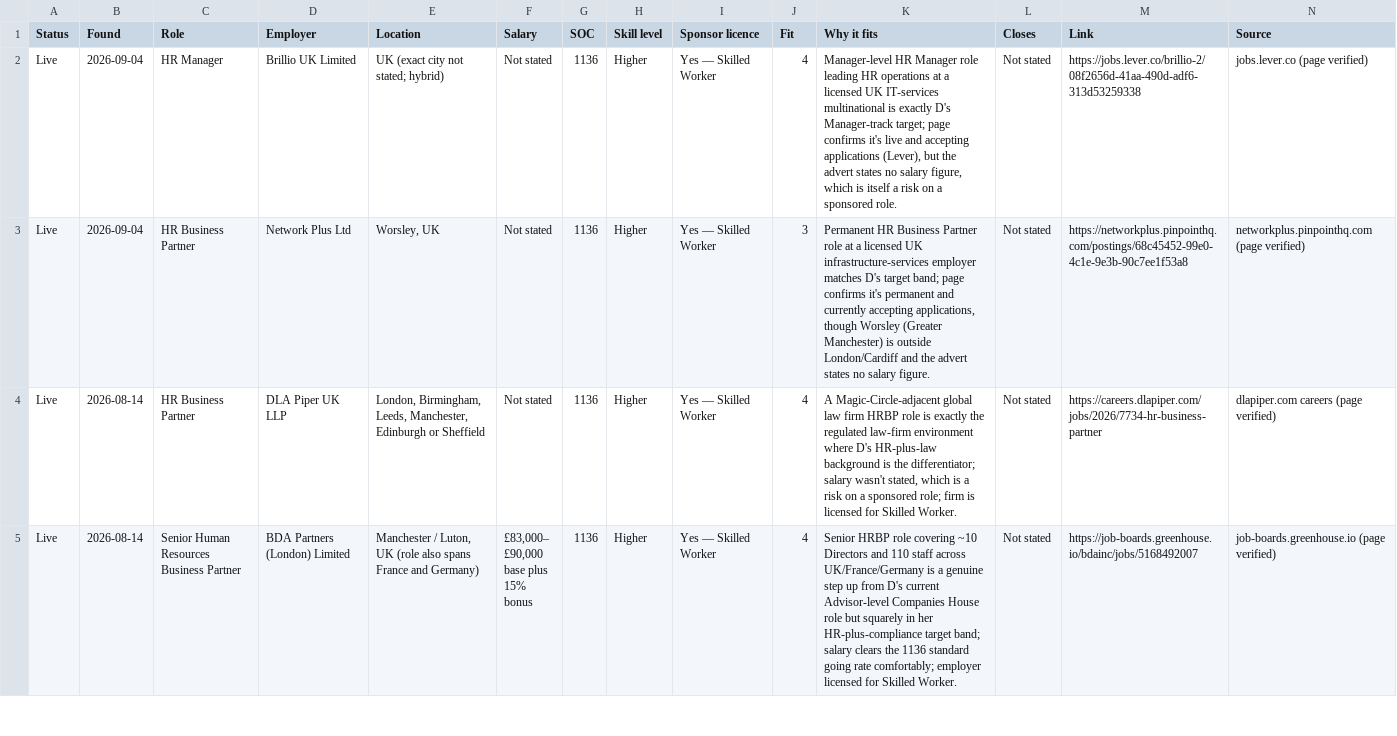
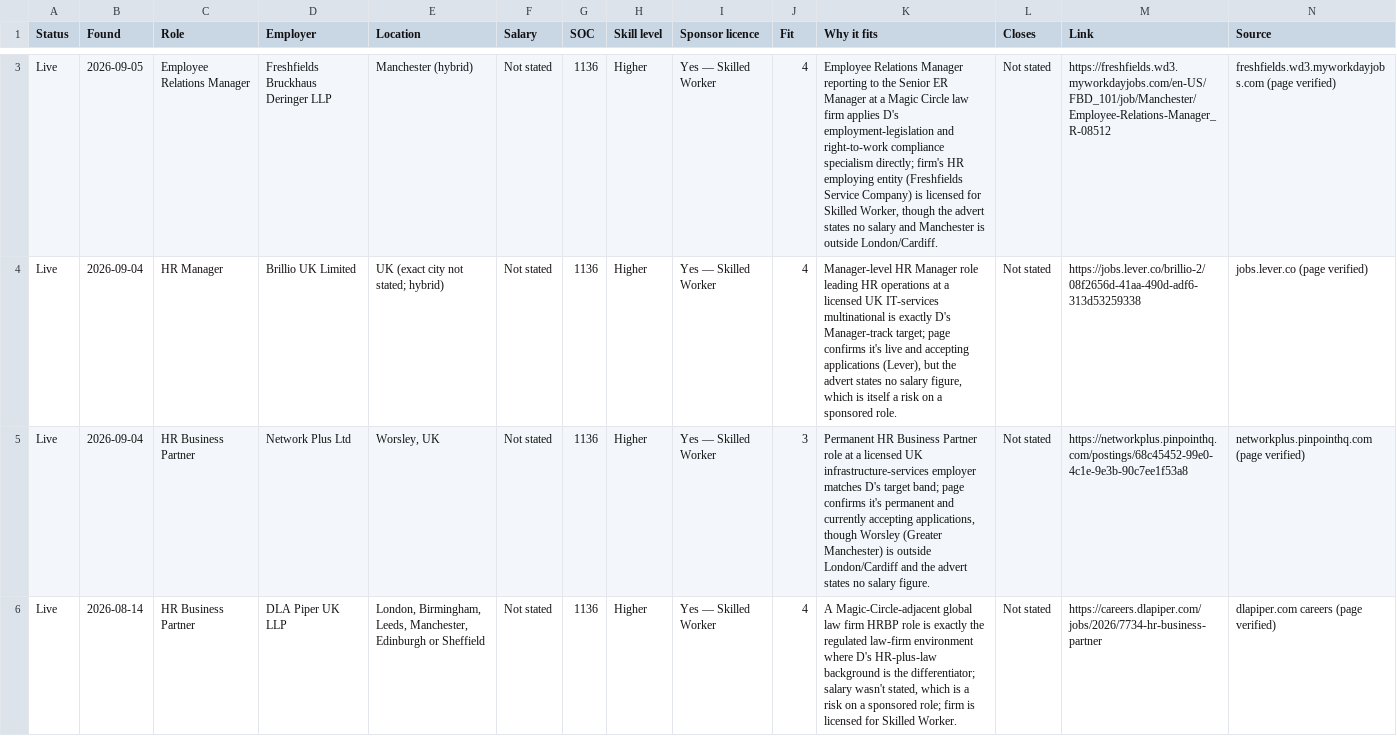
Before and after one commit to thetoyosibello/uk-sponsored-jobs, a CSV file: hr.csv, drawn as a sheet; only a part is shown, gaps mark what is left out; the shorter side is filled out with more unchanged rows; the diff covers the shown part only; the diff names each change by its address in the sheet, - before the commit and + after, or states it on an @@ line.

Commit message:
Job sweep 2026-09-05 (local, page-verified) — Freshfields register-led search: 2 new HR rows
Strategy B search on Freshfields' Workday board surfaced Global Mobility Manager and Employee Relations Manager, both live, both Higher Skilled 1136, both verified via fetch-page.sh. Removed 2 duplicate candidates.csv entries for an NHS Portsmouth/Isle of Wight ER role confirmed closed on the same pass.

```diff
--- a/hr.csv
+++ b/hr.csv
+row 3: Live | 2026-09-05 | Employee Relations Manager | Freshfields Bruckhaus Deringer LLP | Manchester (hybrid) | Not stated | 1136 | Higher | Yes — Skilled Worker | 4 | Employee Relations Manager reporting to the Senior ER Manager at a Magic Circle law firm applies D's employment-legislation and right-to-work compliance specialism directly; firm's HR employing entity (Freshfields Service Company) is licensed for Skilled Worker, though the advert states no salary and Manchester is outside London/Cardiff. | Not stated | https://freshfields.wd3.myworkdayjobs.com/en-US/FBD_101/job/Manchester/Employee-Relations-Manager_R-08512 | freshfields.wd3.myworkdayjobs.com (page verified)
```
Also changed, not shown: 1 added row elsewhere in this file, candidates.csv.
